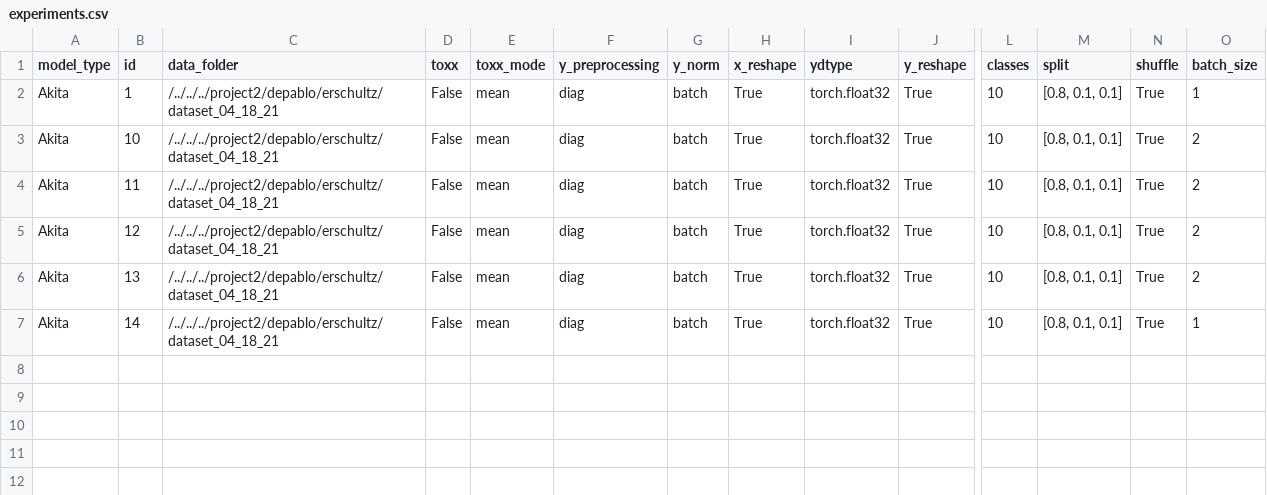
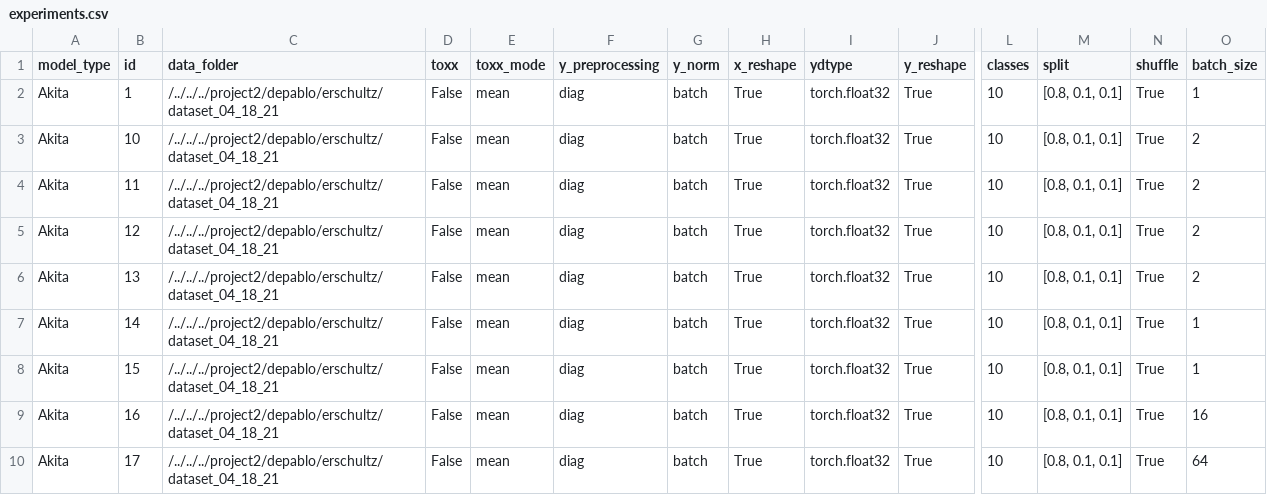
Before and after one commit to ERSchultz/sequences_to_contact_maps, a CSV file: results/Akita/experiments.csv, drawn as a sheet; only a part is shown, gaps mark what is left out; rows hold the shown columns only; the diff names each change by its address in the sheet, - before the commit and + after, or states it on an @@ line.

Commit message:
models

```diff
--- a/results/Akita/experiments.csv
+++ b/results/Akita/experiments.csv
+row 8: Akita | 15 | /../../../project2/depablo/erschultz/dataset_04_18_21 | False | mean | diag | batch | True | torch.float32 | True | 10 | [0.8, 0.1, 0.1] | True | 1
+row 9: Akita | 16 | /../../../project2/depablo/erschultz/dataset_04_18_21 | False | mean | diag | batch | True | torch.float32 | True | 10 | [0.8, 0.1, 0.1] | True | 16
+row 10: Akita | 17 | /../../../project2/depablo/erschultz/dataset_04_18_21 | False | mean | diag | batch | True | torch.float32 | True | 10 | [0.8, 0.1, 0.1] | True | 64
```
Also changed, not shown: 16 other files.
